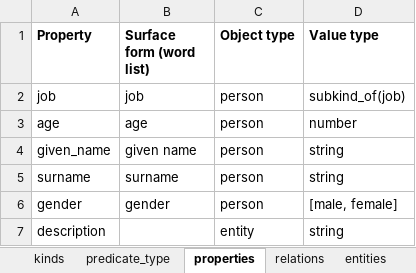
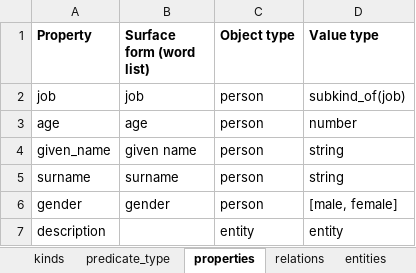
Before and after one commit to ianhorswill/MKULTRA, an Excel workbook: Assets/Ontology/Knowledge base.xlsm, sheet properties, drawn as a sheet; values as stored, in another font and other column widths than the file's, no borders; the diff names each change by its address in the sheet, - before the commit and + after, or states it on an @@ line.

```diff
--- a/Assets/Ontology/Knowledge base.xlsm (sheet properties)
+++ b/Assets/Ontology/Knowledge base.xlsm (sheet properties)
-D7 (Value type): string
+D7 (Value type): entity
```
Also changed, not shown: sheet entities, sheet relations, 11 other files.
